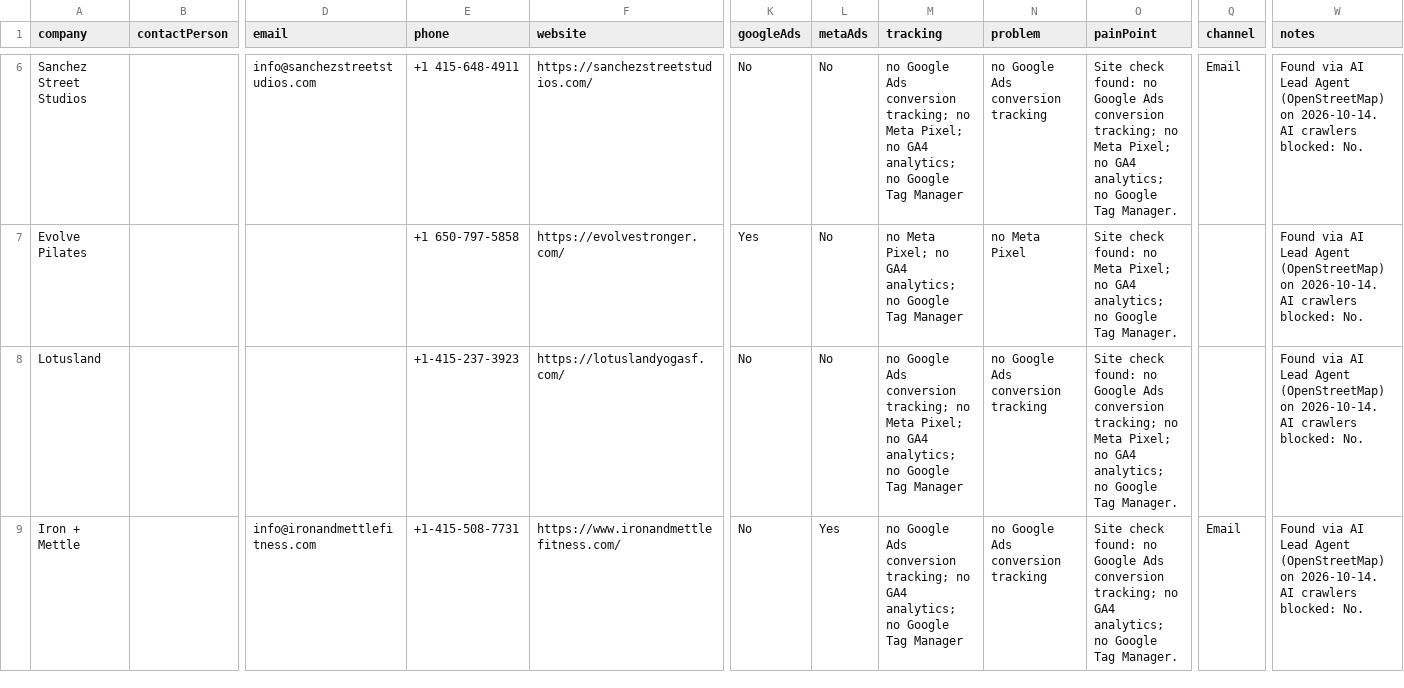
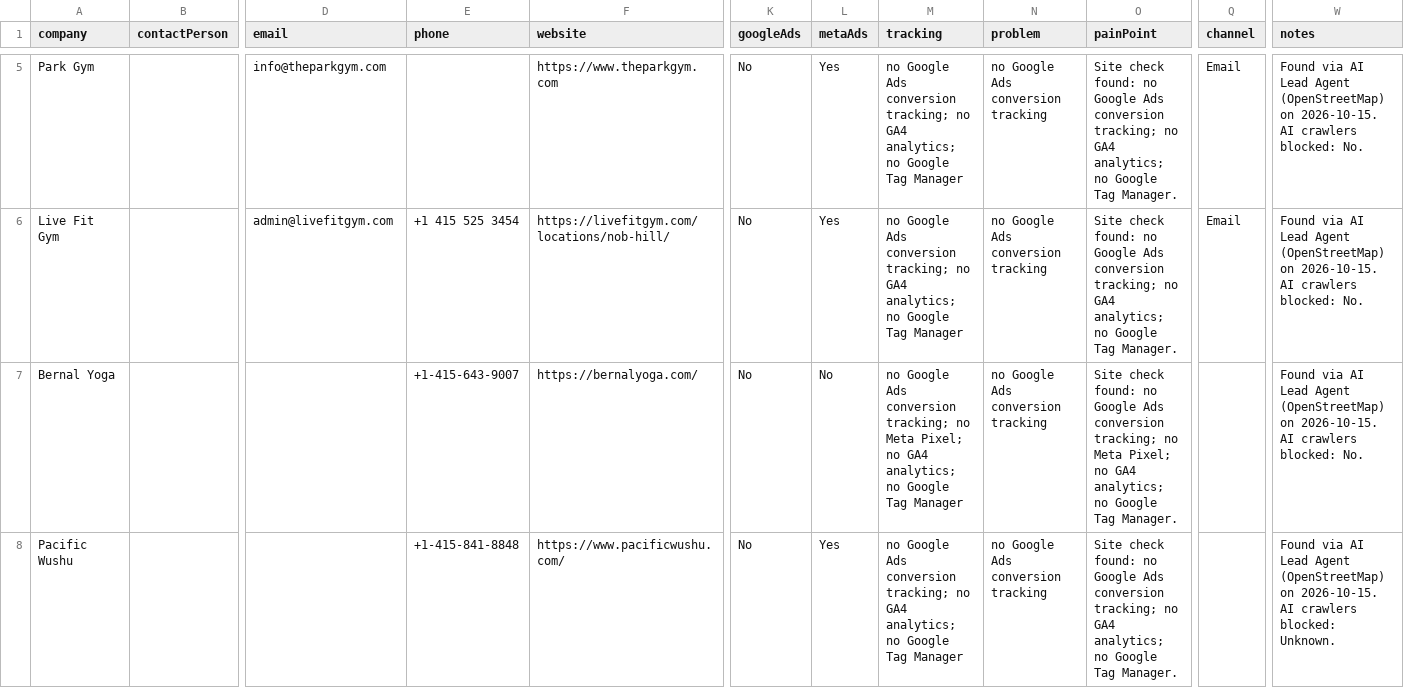
Before and after one commit to israrahmadengr-blip/israragent, a CSV file: data/crm_import.csv, drawn as a sheet; only a part is shown, gaps mark what is left out; removed rows and columns are numbered as before the commit, all else as after; rows hold the shown columns only; the diff covers the shown part only; the diff names each change by its address in the sheet, - before the commit and + after, or states it on an @@ line.

Commit message:
Daily lead run: 2026-10-15

```diff
--- a/data/crm_import.csv
+++ b/data/crm_import.csv
+row 5: Park Gym |  | info@theparkgym.com |  | https://www.theparkgym.com | No | Yes | no Google Ads conversion tracking; no GA4 analytics; no Google Tag Manager | no Google Ads conversion tracking | Site check found: no Google Ads conversion tracking; no GA4 analytics; no Google Tag Manager. | Email | Found via AI Lead Agent (OpenStreetMap) on 2026-10-15. AI crawlers blocked: No.
-A6 (company): Sanchez Street Studios
+A6 (company): Live Fit Gym
-D6 (email): info@sanchezstreetstudios.com
+D6 (email): admin@livefitgym.com
-E6 (phone): +1 415-648-4911
+E6 (phone): +1 415 525 3454
-F6 (website): https://sanchezstreetstudios.com/
+F6 (website): https://livefitgym.com/locations/nob-hill/
-L6 (metaAds): No
+L6 (metaAds): Yes
-M6 (tracking): …tracking; no Meta Pixel; no GA4 analytics;…
+M6 (tracking): …tracking; no GA4 analytics;…
-O6 (painPoint): …tracking; no Meta Pixel; no GA4 analytics;…
+O6 (painPoint): …tracking; no GA4 analytics;…
-W6 (notes): …(OpenStreetMap) on 2026-10-14. AI crawlers…
+W6 (notes): …(OpenStreetMap) on 2026-10-15. AI crawlers…
-row 7: Evolve Pilates |  |  | +1 650-797-5858 | https://evolvestronger.com/ | Yes | No | no Meta Pixel; no GA4 analytics; no Google Tag Manager | no Meta Pixel | Site check found: no Meta Pixel; no GA4 analytics; no Google Tag Manager. |  | Found via AI Lead Agent (OpenStreetMap) on 2026-10-14. AI crawlers blocked: No.
-A7 (company): Lotusland
+A7 (company): Bernal Yoga
-E7 (phone): +1-415-237-3923
+E7 (phone): +1-415-643-9007
-F7 (website): https://lotuslandyogasf.com/
+F7 (website): https://bernalyoga.com/
-W7 (notes): …(OpenStreetMap) on 2026-10-14. AI crawlers…
+W7 (notes): …(OpenStreetMap) on 2026-10-15. AI crawlers…
-A8 (company): Iron + Mettle
+A8 (company): Pacific Wushu
-D8 (email): info@ironandmettlefitness.com
+D8 (email): (empty)
-E8 (phone): +1-415-508-7731
+E8 (phone): +1-415-841-8848
-F8 (website): https://www.ironandmettlefitness.com/
+F8 (website): https://www.pacificwushu.com/
-Q8 (channel): Email
+Q8 (channel): (empty)
-W8 (notes): …(OpenStreetMap) on 2026-10-14. AI crawlers blocked: No.
+W8 (notes): …(OpenStreetMap) on 2026-10-15. AI crawlers blocked: Unknown.
```
Also changed, not shown: 2 added rows, 2 removed rows and 51 edited cells elsewhere in this file, 1 other file.
